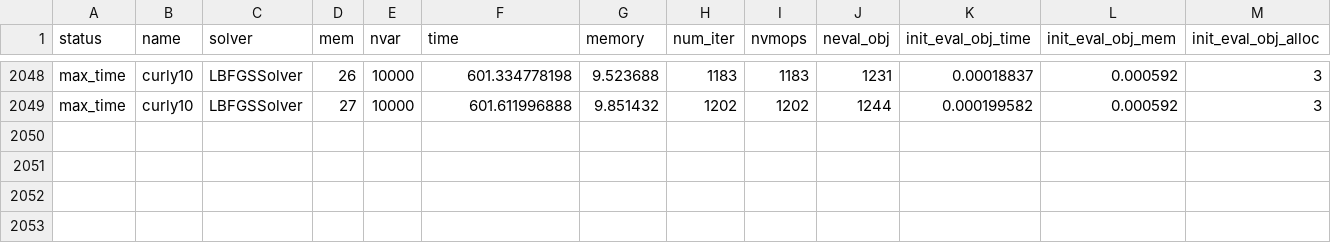
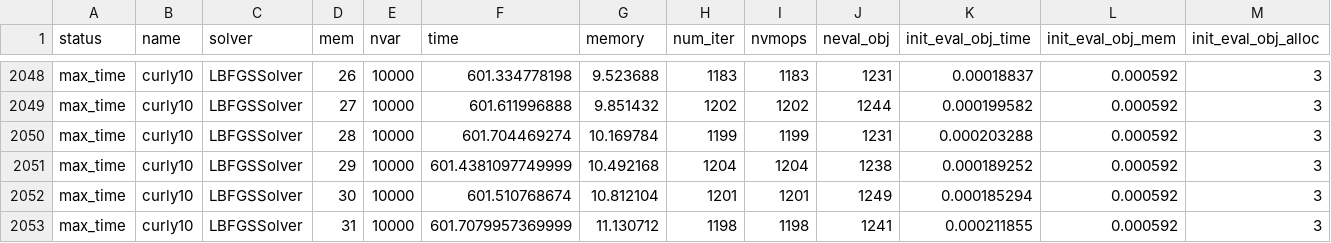
Before and after one commit to nishanmudalige/OptimizationParameterTuning, a CSV file: Julia Notebook/results/complete_scalable_10000.csv, drawn as a sheet; only a part is shown, gaps mark what is left out; rows hold the shown columns only; the diff names each change by its address in the sheet, - before the commit and + after, or states it on an @@ line.

```diff
--- a/Julia Notebook/results/complete_scalable_10000.csv
+++ b/Julia Notebook/results/complete_scalable_10000.csv
+row 2050: max_time | curly10 | LBFGSSolver | 28 | 10000 | 601.704469274 | 10.169784 | 1199 | 1199 | 1231 | 0.000203288 | 0.000592 | 3
+row 2051: max_time | curly10 | LBFGSSolver | 29 | 10000 | 601.4381097749999 | 10.492168 | 1204 | 1204 | 1238 | 0.000189252 | 0.000592 | 3
+row 2052: max_time | curly10 | LBFGSSolver | 30 | 10000 | 601.510768674 | 10.812104 | 1201 | 1201 | 1249 | 0.000185294 | 0.000592 | 3
+row 2053: max_time | curly10 | LBFGSSolver | 31 | 10000 | 601.7079957369999 | 11.130712 | 1198 | 1198 | 1241 | 0.000211855 | 0.000592 | 3
```
Also changed, not shown: 5 other files.
